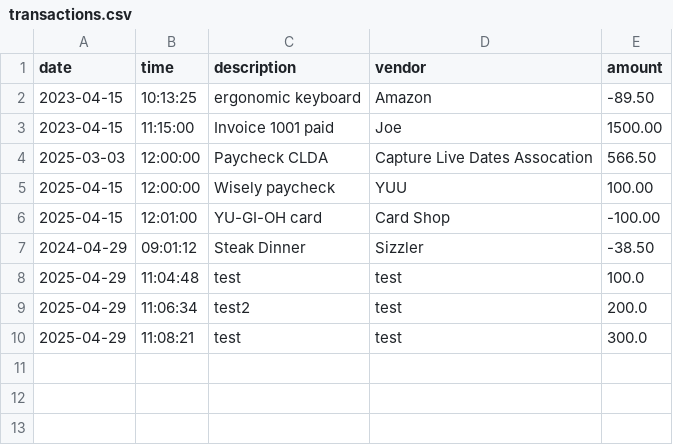
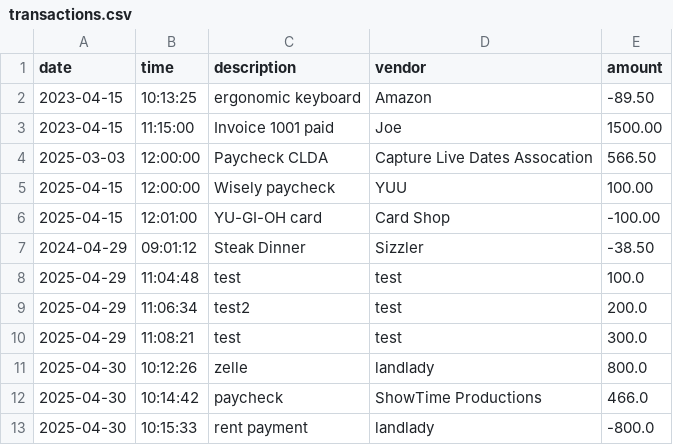
Before and after one commit to MarqAlejandro/Accounting_Ledger_App, a CSV file: AccountingLedgerApp/transactions.csv, drawn as a sheet; the diff names each change by its address in the sheet, - before the commit and + after, or states it on an @@ line.

Commit message:
makePayment method is operational + 1 result image
made makePayment method operational its similar to addDeposit method, but will add a - sign to the getAmount because theoretically its subtracting from the total balance if there were to be a running balance

```diff
--- a/AccountingLedgerApp/transactions.csv
+++ b/AccountingLedgerApp/transactions.csv
+row 11: 2025-04-30 | 10:12:26 | zelle | landlady | 800.0
+row 12: 2025-04-30 | 10:14:42 | paycheck | ShowTime Productions | 466.0
+row 13: 2025-04-30 | 10:15:33 | rent payment | landlady | -800.0
```
Also changed, not shown: 2 other files.
